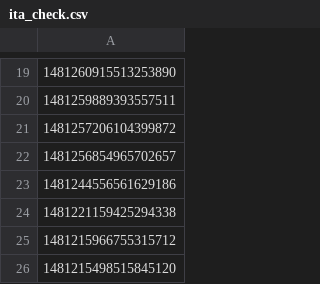
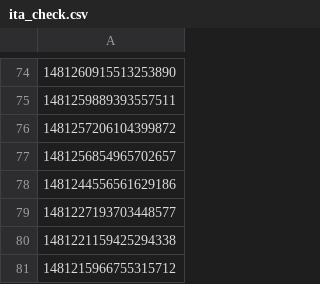
Before and after one commit to aborruso/rss, a CSV file: script/twitterOpenDataHotPosts/processing/ita_check.csv, drawn as a sheet; only a part is shown, gaps mark what is left out; the shorter side is filled out with more unchanged rows; the diff covers the shown part only; the diff names each change by its address in the sheet, - before the commit and + after, or states it on an @@ line.

```diff
--- a/script/twitterOpenDataHotPosts/processing/ita_check.csv
+++ b/script/twitterOpenDataHotPosts/processing/ita_check.csv
+row 79: 1481227193703448577
```
Also changed, not shown: 59 added rows elsewhere in this file, 3 other files.
